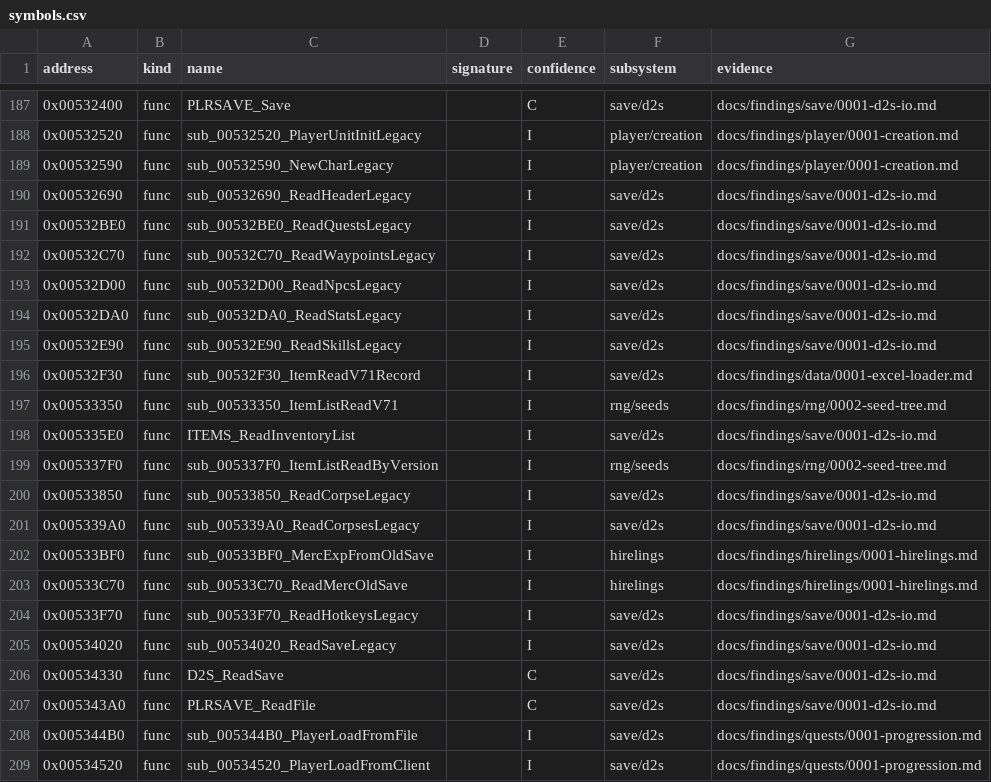
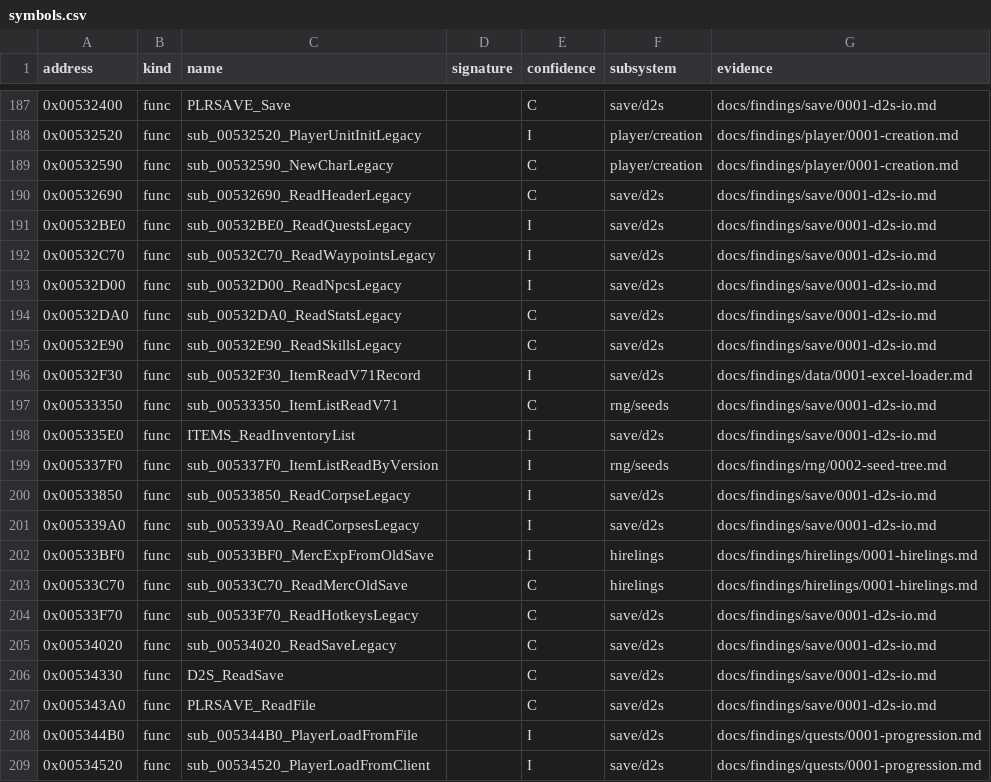
Before and after one commit to IgorKonovalov/diablo-2-recompilation, a CSV file: re/symbols.csv, drawn as a sheet; only a part is shown, gaps mark what is left out.

Commit message:
docs(findings): plan 0038 batch H1c (d2s-legacy), run:2026-10-27-sweep-d2s-legacy: 7 kept sessions, 272 comparisons, 0 failing; ledger raised 3, in part 3 (hirelings 30/33, player-creation 1), open 0; sock 1 first v71 insert site run; 8 symbols I to C; recipes leg71sock and leg71act2; review request

```diff
--- a/re/symbols.csv
+++ b/re/symbols.csv
@@ -188,4 +188,4 @@ address,kind,name,signature,confidence,subsystem,evidence
 0x00532520,func,sub_00532520_PlayerUnitInitLegacy,,I,player/creation,docs/findings/player/0001-creation.md
-0x00532590,func,sub_00532590_NewCharLegacy,,I,player/creation,docs/findings/player/0001-creation.md
-0x00532690,func,sub_00532690_ReadHeaderLegacy,,I,save/d2s,docs/findings/save/0001-d2s-io.md
+0x00532590,func,sub_00532590_NewCharLegacy,,C,player/creation,docs/findings/player/0001-creation.md
+0x00532690,func,sub_00532690_ReadHeaderLegacy,,C,save/d2s,docs/findings/save/0001-d2s-io.md
 0x00532BE0,func,sub_00532BE0_ReadQuestsLegacy,,I,save/d2s,docs/findings/save/0001-d2s-io.md
@@ -193,6 +193,6 @@ address,kind,name,signature,confidence,subsystem,evidence
 0x00532D00,func,sub_00532D00_ReadNpcsLegacy,,I,save/d2s,docs/findings/save/0001-d2s-io.md
-0x00532DA0,func,sub_00532DA0_ReadStatsLegacy,,I,save/d2s,docs/findings/save/0001-d2s-io.md
-0x00532E90,func,sub_00532E90_ReadSkillsLegacy,,I,save/d2s,docs/findings/save/0001-d2s-io.md
+0x00532DA0,func,sub_00532DA0_ReadStatsLegacy,,C,save/d2s,docs/findings/save/0001-d2s-io.md
+0x00532E90,func,sub_00532E90_ReadSkillsLegacy,,C,save/d2s,docs/findings/save/0001-d2s-io.md
 0x00532F30,func,sub_00532F30_ItemReadV71Record,,I,save/d2s,docs/findings/data/0001-excel-loader.md
-0x00533350,func,sub_00533350_ItemListReadV71,,I,rng/seeds,docs/findings/rng/0002-seed-tree.md
+0x00533350,func,sub_00533350_ItemListReadV71,,C,rng/seeds,docs/findings/save/0001-d2s-io.md
 0x005335E0,func,ITEMS_ReadInventoryList,,I,save/d2s,docs/findings/save/0001-d2s-io.md
@@ -202,5 +202,5 @@ address,kind,name,signature,confidence,subsystem,evidence
 0x00533BF0,func,sub_00533BF0_MercExpFromOldSave,,I,hirelings,docs/findings/hirelings/0001-hirelings.md
-0x00533C70,func,sub_00533C70_ReadMercOldSave,,I,hirelings,docs/findings/hirelings/0001-hirelings.md
-0x00533F70,func,sub_00533F70_ReadHotkeysLegacy,,I,save/d2s,docs/findings/save/0001-d2s-io.md
-0x00534020,func,sub_00534020_ReadSaveLegacy,,I,save/d2s,docs/findings/save/0001-d2s-io.md
+0x00533C70,func,sub_00533C70_ReadMercOldSave,,C,hirelings,docs/findings/hirelings/0001-hirelings.md
+0x00533F70,func,sub_00533F70_ReadHotkeysLegacy,,C,save/d2s,docs/findings/save/0001-d2s-io.md
+0x00534020,func,sub_00534020_ReadSaveLegacy,,C,save/d2s,docs/findings/save/0001-d2s-io.md
 0x00534330,func,D2S_ReadSave,,C,save/d2s,docs/findings/save/0001-d2s-io.md
```
Also changed, not shown: 18 other files.
